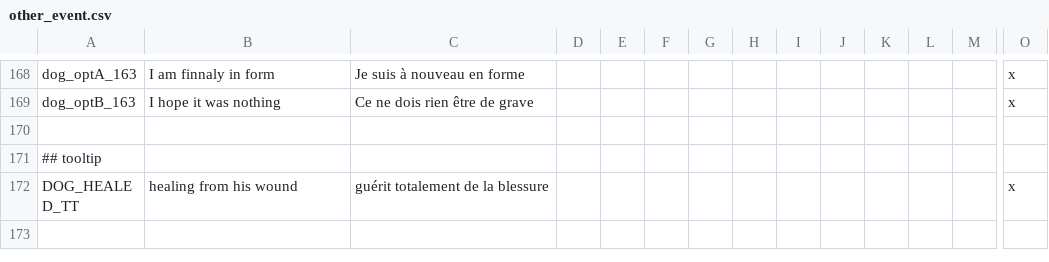
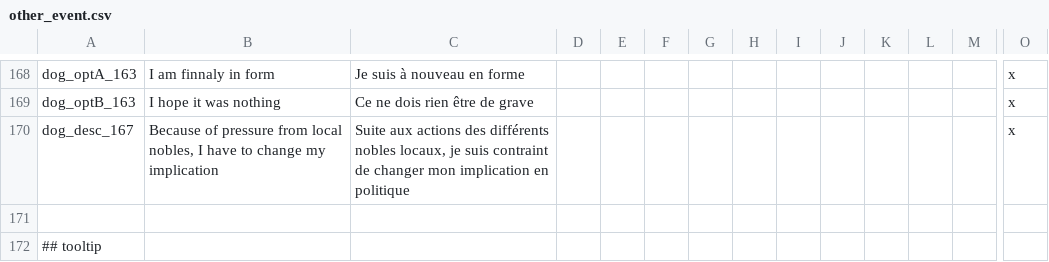
Before and after one commit to asmuro1/animals-plus, a CSV file: animals_update/localisation/other_event.csv, drawn as a sheet; only a part is shown, gaps mark what is left out; the shorter side is filled out with more unchanged rows; rows hold the shown columns only; the diff names each change by its address in the sheet, - before the commit and + after, or states it on an @@ line.

Commit message:
gov_3 - changing law event

```diff
--- a/animals_update/localisation/other_event.csv
+++ b/animals_update/localisation/other_event.csv
+row 170: dog_desc_167 | Because of pressure from local nobles, I have to change my implication | Suite aux actions des différents nobles locaux, je suis contraint de changer mon implication en politique |  |  |  |  |  |  |  |  |  |  | x
```
Also changed, not shown: 1 other file.
